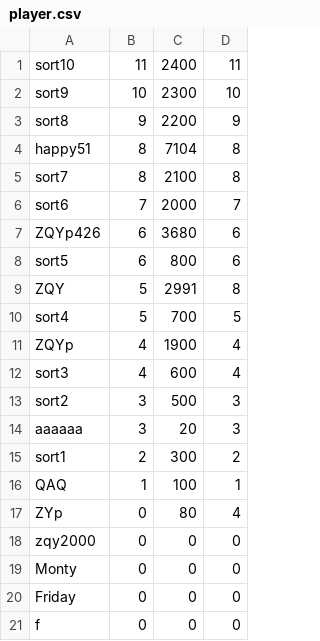
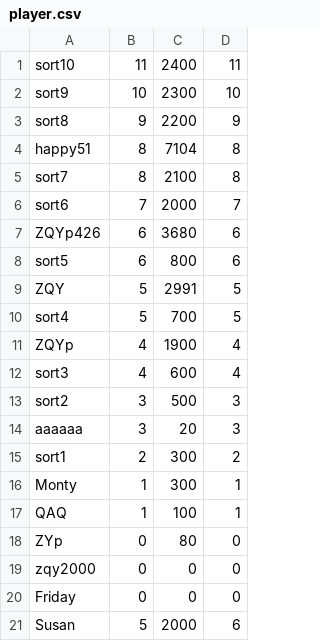
Before and after one commit to Bamboo0206/Game__Word_Match, a CSV file: 单词消除游戏/player.csv, drawn as a sheet.

```diff
--- a/单词消除游戏/player.csv
+++ b/单词消除游戏/player.csv
@@ -8,3 +8,3 @@ ZQYp426,6,3680,6
 sort5,6,800,6
-ZQY,5,2991,8
+ZQY,5,2991,5
 sort4,5,700,5
@@ -15,7 +15,7 @@ aaaaaa,3,20,3
 sort1,2,300,2
+Monty,1,300,1
 QAQ,1,100,1
-ZYp,0,80,4
+ZYp,0,80,0
 zqy2000,0,0,0
-Monty,0,0,0
 Friday,0,0,0
-f,0,0,0
+Susan,5,2000,6
```
Also changed, not shown: 7 other files.
